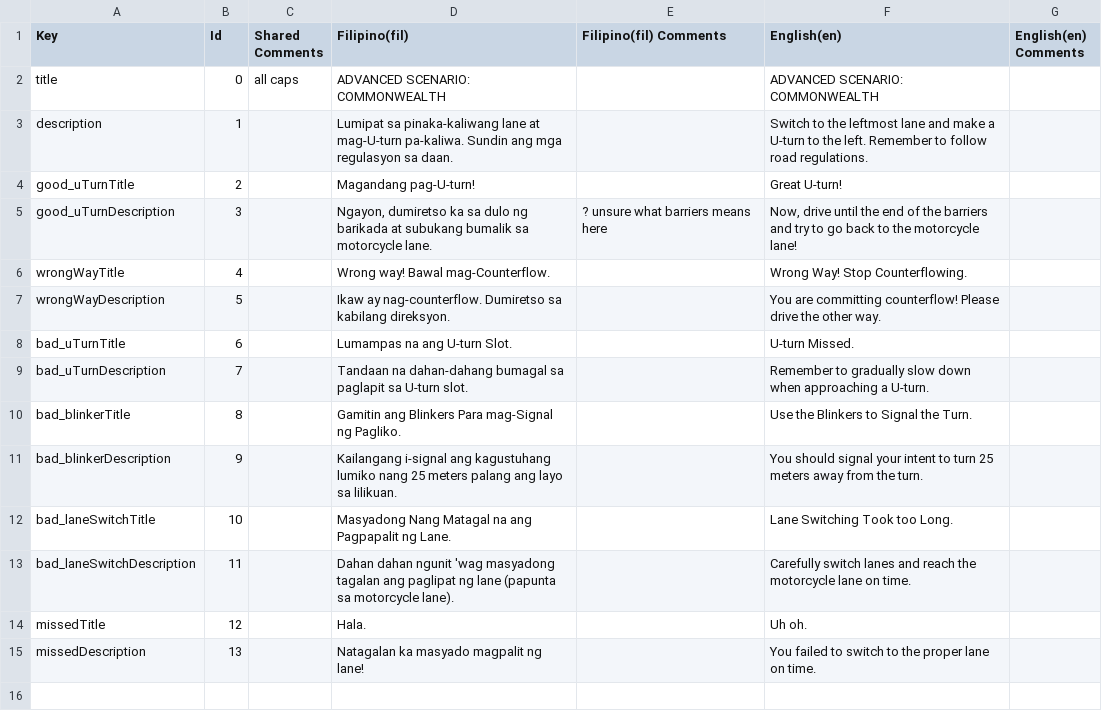
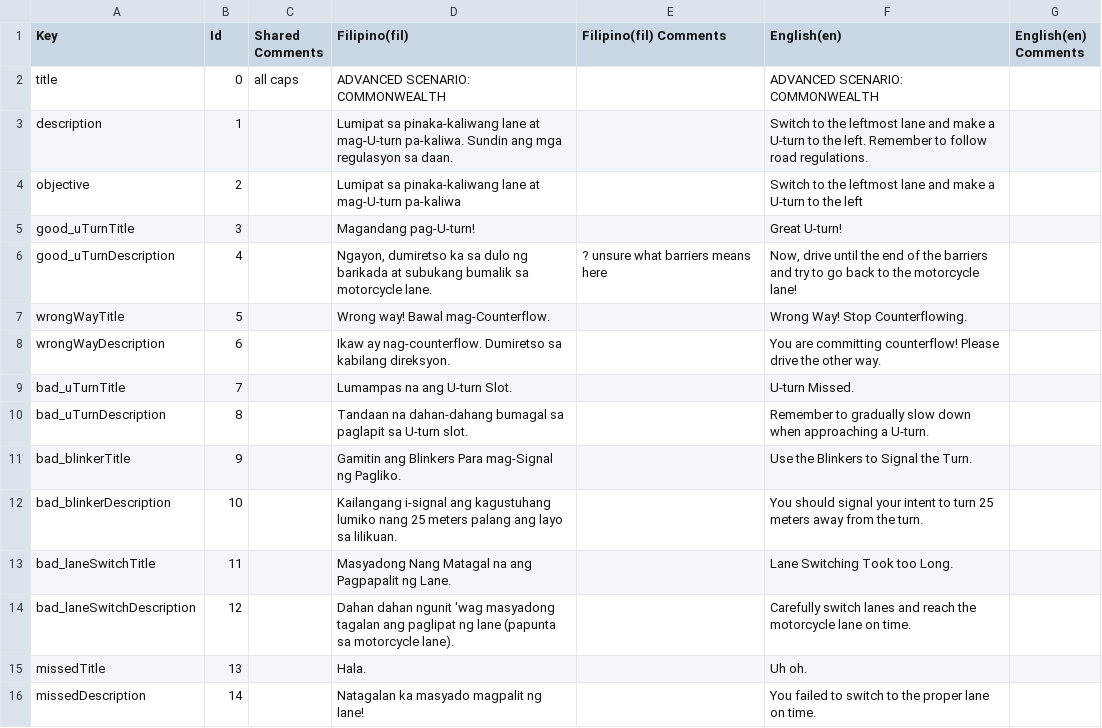
Before and after one commit to VDispo/Metrocycle-2.0, a CSV file: Assets/Localization/Translations (CSVs)/Motor_AdvancedCommonwealthTable.csv, drawn as a sheet.

Commit message:
feat: implement EDSA-specific translations (generic prompts are not yet implemented, they remain in english)

```diff
--- a/Assets/Localization/Translations (CSVs)/Motor_AdvancedCommonwealthTable.csv
+++ b/Assets/Localization/Translations (CSVs)/Motor_AdvancedCommonwealthTable.csv
@@ -3,13 +3,14 @@ title,0,all caps,ADVANCED SCENARIO: COMMONWEALTH,,ADVANCED SCENARIO: COMMONWEALT
 description,1,,Lumipat sa pinaka-kaliwang lane at mag-U-turn pa-kaliwa. Sundin ang mga regulasyon sa daan.,,Switch to the leftmost lane and make a U-turn to the left. Remember to follow road regulations.,
-good_uTurnTitle,2,,Magandang pag-U-turn!,,Great U-turn!,
-good_uTurnDescription,3,,"Ngayon, dumiretso ka sa dulo ng barikada at subukang bumalik sa motorcycle lane.",? unsure what barriers means here,"Now, drive until the end of the barriers and try to go back to the motorcycle lane!",
-wrongWayTitle,4,,Wrong way! Bawal mag-Counterflow.,,Wrong Way! Stop Counterflowing.,
-wrongWayDescription,5,,Ikaw ay nag-counterflow. Dumiretso sa kabilang direksyon.,,You are committing counterflow! Please drive the other way.,
-bad_uTurnTitle,6,,Lumampas na ang U-turn Slot.,,U-turn Missed.,
-bad_uTurnDescription,7,,Tandaan na dahan-dahang bumagal sa paglapit sa U-turn slot.,,Remember to gradually slow down when approaching a U-turn.,
-bad_blinkerTitle,8,,Gamitin ang Blinkers Para mag-Signal ng Pagliko.,,Use the Blinkers to Signal the Turn.,
-bad_blinkerDescription,9,,Kailangang i-signal ang kagustuhang lumiko nang 25 meters palang ang layo sa lilikuan.,,You should signal your intent to turn 25 meters away from the turn.,
-bad_laneSwitchTitle,10,,Masyadong Nang Matagal na ang Pagpapalit ng Lane.,,Lane Switching Took too Long.,
-bad_laneSwitchDescription,11,,Dahan dahan ngunit 'wag masyadong tagalan ang paglipat ng lane (papunta sa motorcycle lane).,,Carefully switch lanes and reach the motorcycle lane on time.,
-missedTitle,12,,Hala.,,Uh oh.,
-missedDescription,13,,Natagalan ka masyado magpalit ng lane!,,You failed to switch to the proper lane on time.,
+objective,2,,Lumipat sa pinaka-kaliwang lane at mag-U-turn pa-kaliwa,,Switch to the leftmost lane and make a U-turn to the left,
+good_uTurnTitle,3,,Magandang pag-U-turn!,,Great U-turn!,
+good_uTurnDescription,4,,"Ngayon, dumiretso ka sa dulo ng barikada at subukang bumalik sa motorcycle lane.",? unsure what barriers means here,"Now, drive until the end of the barriers and try to go back to the motorcycle lane!",
+wrongWayTitle,5,,Wrong way! Bawal mag-Counterflow.,,Wrong Way! Stop Counterflowing.,
+wrongWayDescription,6,,Ikaw ay nag-counterflow. Dumiretso sa kabilang direksyon.,,You are committing counterflow! Please drive the other way.,
+bad_uTurnTitle,7,,Lumampas na ang U-turn Slot.,,U-turn Missed.,
+bad_uTurnDescription,8,,Tandaan na dahan-dahang bumagal sa paglapit sa U-turn slot.,,Remember to gradually slow down when approaching a U-turn.,
+bad_blinkerTitle,9,,Gamitin ang Blinkers Para mag-Signal ng Pagliko.,,Use the Blinkers to Signal the Turn.,
+bad_blinkerDescription,10,,Kailangang i-signal ang kagustuhang lumiko nang 25 meters palang ang layo sa lilikuan.,,You should signal your intent to turn 25 meters away from the turn.,
+bad_laneSwitchTitle,11,,Masyadong Nang Matagal na ang Pagpapalit ng Lane.,,Lane Switching Took too Long.,
+bad_laneSwitchDescription,12,,Dahan dahan ngunit 'wag masyadong tagalan ang paglipat ng lane (papunta sa motorcycle lane).,,Carefully switch lanes and reach the motorcycle lane on time.,
+missedTitle,13,,Hala.,,Uh oh.,
+missedDescription,14,,Natagalan ka masyado magpalit ng lane!,,You failed to switch to the proper lane on time.,
```
Also changed, not shown: Assets/Localization/Translations (CSVs)/Motor_AdvancedEDSATable.csv, Assets/Localization/Translations (CSVs)/Motor_BasicIntersectionTable.csv, 32 other files.
